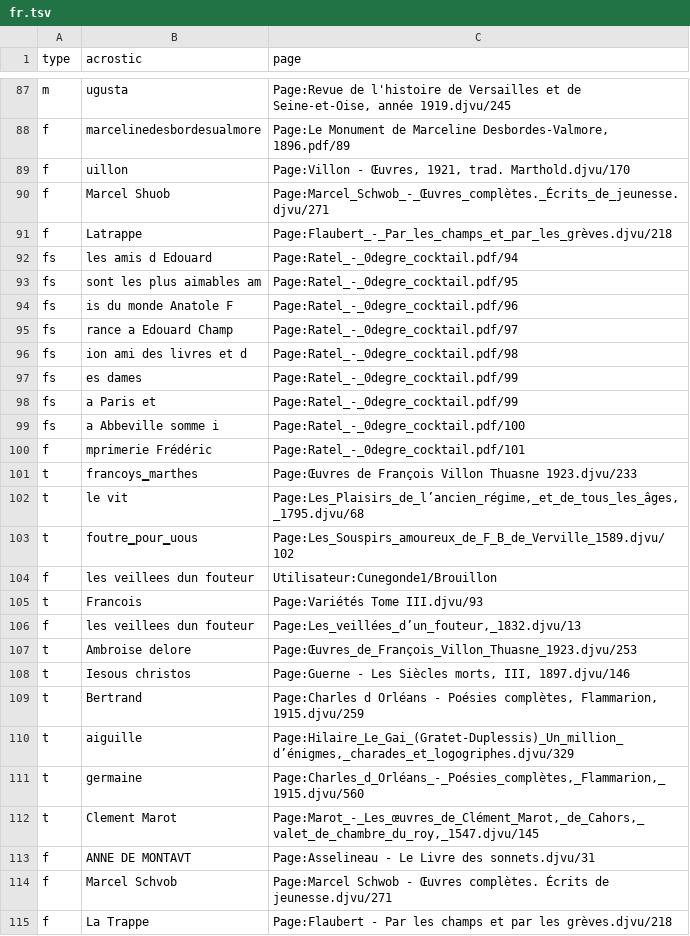
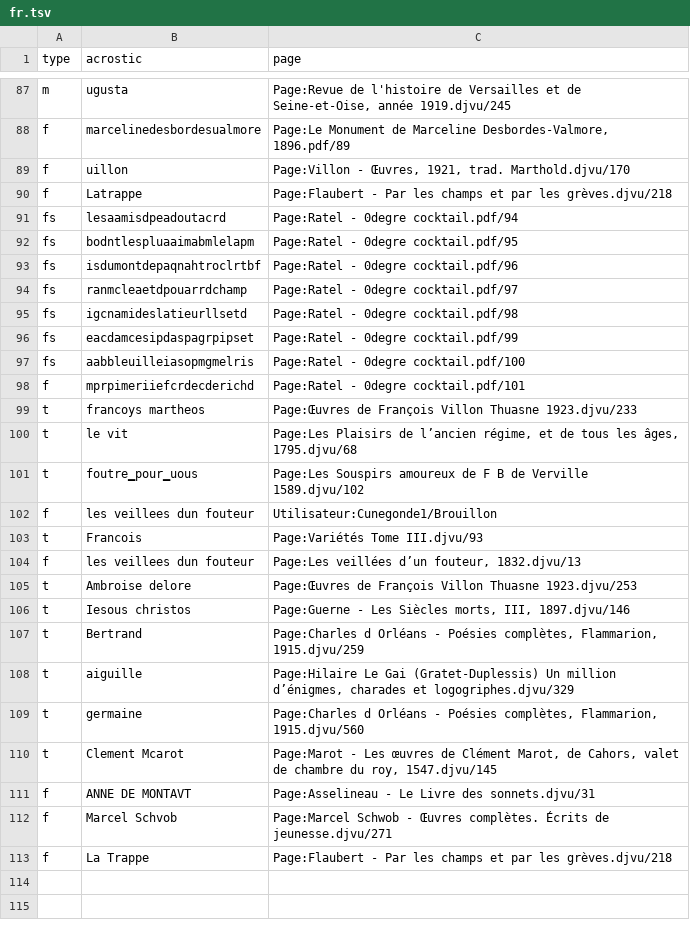
Before and after one commit to acrostics/acrostic-identification-dataset, a TSV file: labels/fr.tsv, drawn as a sheet; only a part is shown, gaps mark what is left out; the diff covers the shown part only.

```diff
--- a/labels/fr.tsv
+++ b/labels/fr.tsv
@@ -89,25 +89,23 @@ f	marcelinedesbordesualmore	Page:Le Monument de Marceline Desbordes-Valmore, 189
 f	uillon	Page:Villon - Œuvres, 1921, trad. Marthold.djvu/170
-f	Marcel Shuob	Page:Marcel_Schwob_-_Œuvres_complètes._Écrits_de_jeunesse.djvu/271
-f	Latrappe	Page:Flaubert_-_Par_les_champs_et_par_les_grèves.djvu/218
-fs	les amis d Edouard	Page:Ratel_-_0degre_cocktail.pdf/94
-fs	sont les plus aimables am	Page:Ratel_-_0degre_cocktail.pdf/95
-fs	is du monde Anatole F	Page:Ratel_-_0degre_cocktail.pdf/96
-fs	rance a Edouard Champ	Page:Ratel_-_0degre_cocktail.pdf/97
-fs	ion ami des livres et d	Page:Ratel_-_0degre_cocktail.pdf/98
-fs	es dames	Page:Ratel_-_0degre_cocktail.pdf/99
-fs	a Paris et	Page:Ratel_-_0degre_cocktail.pdf/99
-fs	a Abbeville somme i	Page:Ratel_-_0degre_cocktail.pdf/100
-f	mprimerie Frédéric 	Page:Ratel_-_0degre_cocktail.pdf/101
-t	francoys▁marthes	Page:Œuvres de François Villon Thuasne 1923.djvu/233
-t	le vit 	Page:Les_Plaisirs_de_l’ancien_régime,_et_de_tous_les_âges,_1795.djvu/68
-t	foutre▁pour▁uous	Page:Les_Souspirs_amoureux_de_F_B_de_Verville_1589.djvu/102
+f	Latrappe	Page:Flaubert - Par les champs et par les grèves.djvu/218
+fs	lesaamisdpeadoutacrd	Page:Ratel - 0degre cocktail.pdf/94
+fs	bodntlespluaaimabmlelapm	Page:Ratel - 0degre cocktail.pdf/95
+fs	isdumontdepaqnahtroclrtbf	Page:Ratel - 0degre cocktail.pdf/96
+fs	ranmcleaetdpouarrdchamp	Page:Ratel - 0degre cocktail.pdf/97
+fs	igcnamideslatieurllsetd	Page:Ratel - 0degre cocktail.pdf/98
+fs	eacdamcesipdaspagrpipset	Page:Ratel - 0degre cocktail.pdf/99
+fs	aabbleuilleiasopmgmelris	Page:Ratel - 0degre cocktail.pdf/100
+f	mprpimeriiefcrdecderichd 	Page:Ratel - 0degre cocktail.pdf/101
+t	francoys martheos	Page:Œuvres de François Villon Thuasne 1923.djvu/233
+t	le vit 	Page:Les Plaisirs de l’ancien régime, et de tous les âges, 1795.djvu/68
+t	foutre▁pour▁uous	Page:Les Souspirs amoureux de F B de Verville 1589.djvu/102
 f	les veillees dun fouteur	Utilisateur:Cunegonde1/Brouillon
 t	Francois	Page:Variétés Tome III.djvu/93
-f	les veillees dun fouteur 	Page:Les_veillées_d’un_fouteur,_1832.djvu/13
-t	Ambroise delore	Page:Œuvres_de_François_Villon_Thuasne_1923.djvu/253
+f	les veillees dun fouteur 	Page:Les veillées d’un fouteur, 1832.djvu/13
+t	Ambroise delore	Page:Œuvres de François Villon Thuasne 1923.djvu/253
 t	Iesous christos	Page:Guerne - Les Siècles morts, III, 1897.djvu/146
 t	Bertrand	Page:Charles d Orléans - Poésies complètes, Flammarion, 1915.djvu/259
-t	aiguille	Page:Hilaire_Le_Gai_(Gratet-Duplessis)_Un_million_d’énigmes,_charades_et_logogriphes.djvu/329
-t	germaine	Page:Charles_d_Orléans_-_Poésies_complètes,_Flammarion,_1915.djvu/560
-t	Clement Marot	Page:Marot_-_Les_œuvres_de_Clément_Marot,_de_Cahors,_valet_de_chambre_du_roy,_1547.djvu/145
+t	aiguille	Page:Hilaire Le Gai (Gratet-Duplessis) Un million d’énigmes, charades et logogriphes.djvu/329
+t	germaine	Page:Charles d Orléans - Poésies complètes, Flammarion, 1915.djvu/560
+t	Clement Mcarot	Page:Marot - Les œuvres de Clément Marot, de Cahors, valet de chambre du roy, 1547.djvu/145
 f	ANNE DE MONTAVT	Page:Asselineau - Le Livre des sonnets.djvu/31
```
Also changed, not shown: 4 edited cells elsewhere in this file, 1 other file.
